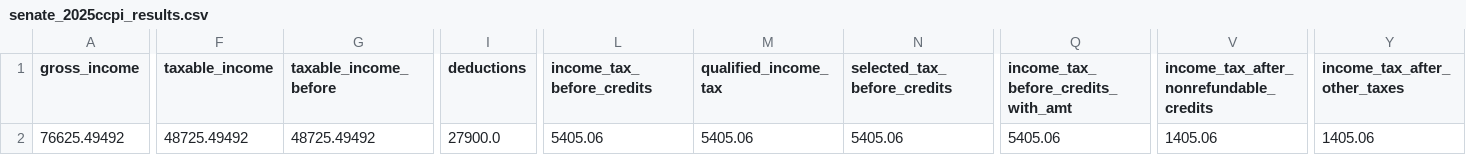
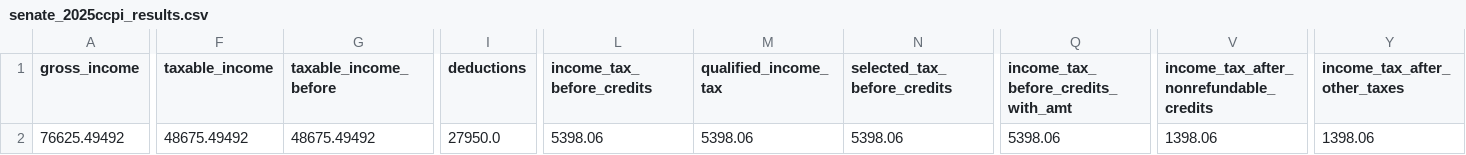
Before and after one commit to aelsibaie/taxsim, a CSV file: results/senate_2025ccpi_results.csv, drawn as a sheet; only a part is shown, gaps mark what is left out; the diff covers the shown part only; the diff names each change by its address in the sheet, - before the commit and + after, or states it on an @@ line.

```diff
--- a/results/senate_2025ccpi_results.csv
+++ b/results/senate_2025ccpi_results.csv
-F2 (taxable_income): 48725.49492
+F2 (taxable_income): 48675.49492
-G2 (taxable_income_before): 48725.49492
+G2 (taxable_income_before): 48675.49492
-I2 (deductions): 27900.0
+I2 (deductions): 27950.0
-L2 (income_tax_before_credits): 5405.06
+L2 (income_tax_before_credits): 5398.06
-M2 (qualified_income_tax): 5405.06
+M2 (qualified_income_tax): 5398.06
-N2 (selected_tax_before_credits): 5405.06
+N2 (selected_tax_before_credits): 5398.06
-Q2: 5405.06
+Q2: 5398.06
-V2: 1405.06
+V2: 1398.06
-Y2 (income_tax_after_other_taxes): 1405.06
+Y2 (income_tax_after_other_taxes): 1398.06
```
Also changed, not shown: 5 edited cells elsewhere in this file, params/senate_2025ccpi.csv, params/senate_2025cpi.csv, 1 other file.
